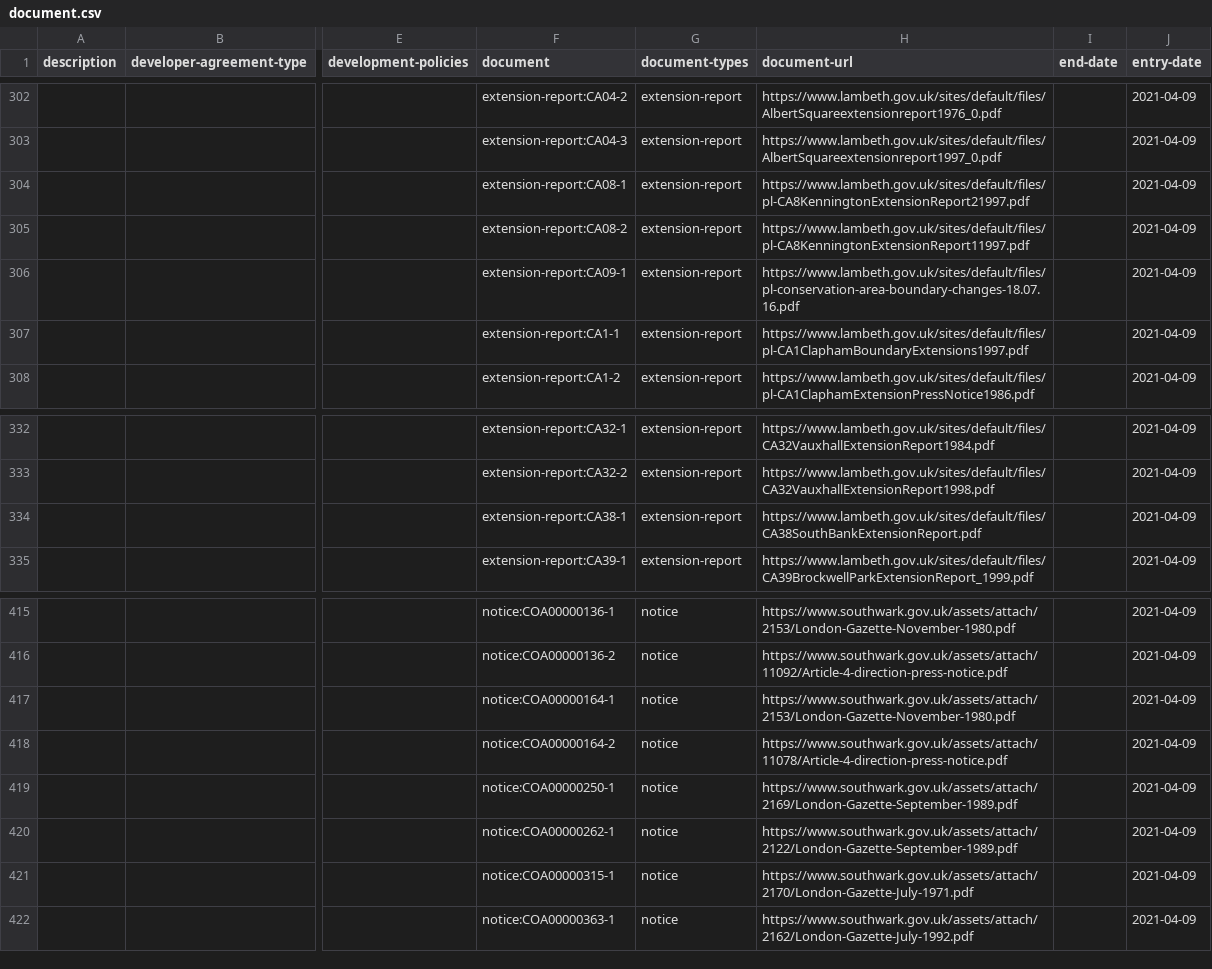
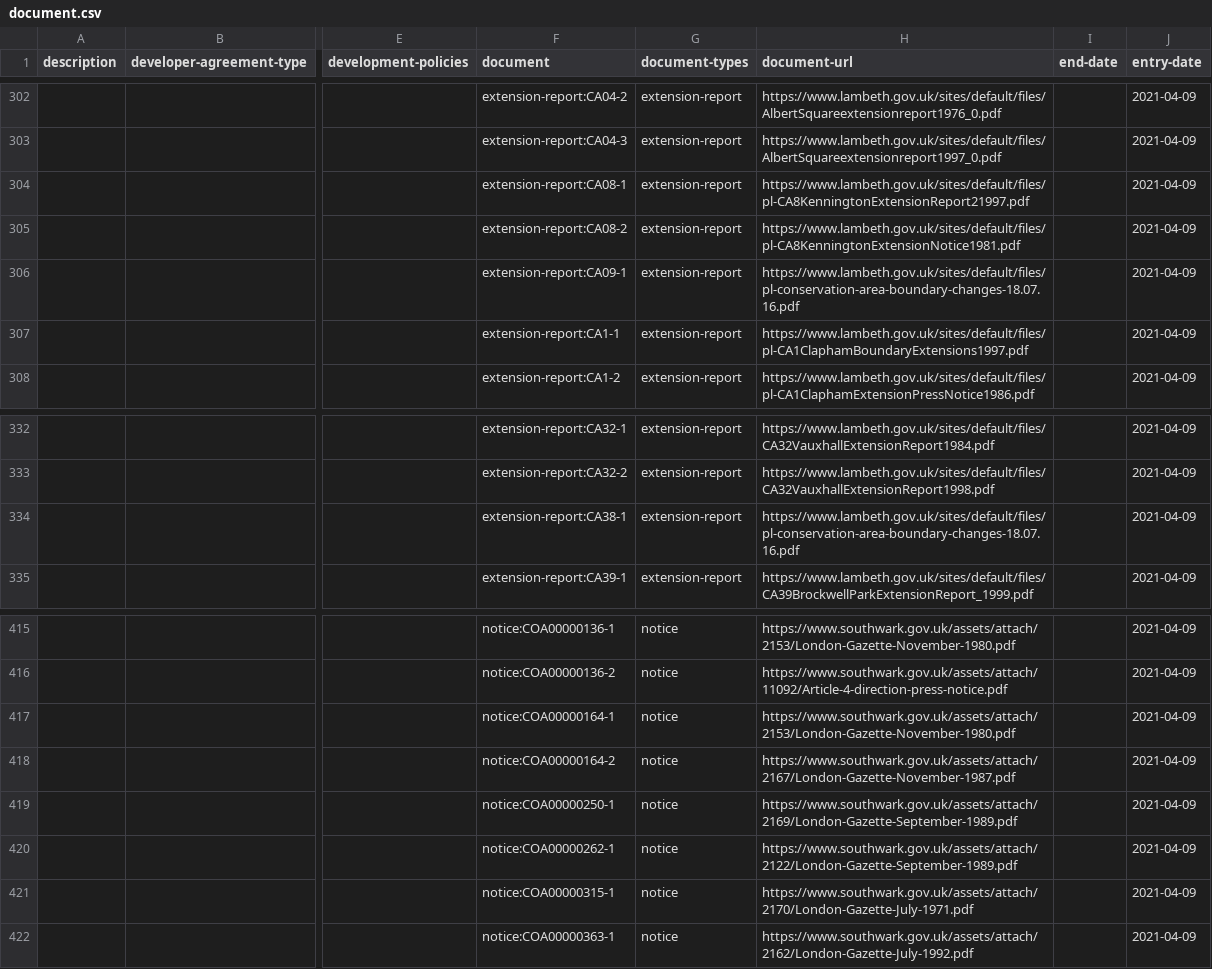
Before and after one commit to digital-land/document-collection, a CSV file: dataset/document.csv, drawn as a sheet; only a part is shown, gaps mark what is left out; the diff names each change by its address in the sheet, - before the commit and + after, or states it on an @@ line.

Commit message:
Data 2021-04-26

```diff
--- a/dataset/document.csv
+++ b/dataset/document.csv
-H305 (document-url): https://www.lambeth.gov.uk/sites/default/files/pl-CA8KenningtonExtensionReport11997.pdf
+H305 (document-url): https://www.lambeth.gov.uk/sites/default/files/pl-CA8KenningtonExtensionNotice1981.pdf
-H334 (document-url): https://www.lambeth.gov.uk/sites/default/files/CA38SouthBankExtensionReport.pdf
+H334 (document-url): https://www.lambeth.gov.uk/sites/default/files/pl-conservation-area-boundary-changes-18.07.16.pdf
-H418 (document-url): https://www.southwark.gov.uk/assets/attach/11078/Article-4-direction-press-notice.pdf
+H418 (document-url): https://www.southwark.gov.uk/assets/attach/2167/London-Gazette-November-1987.pdf
```
Also changed, not shown: 1 other file.
